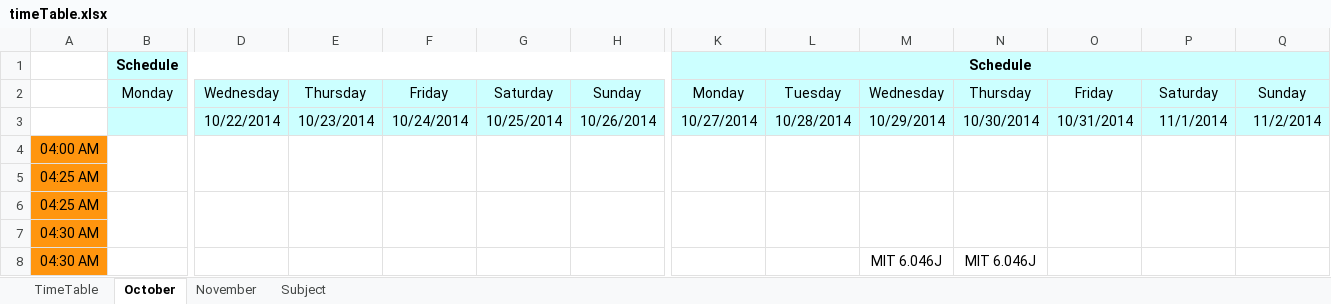
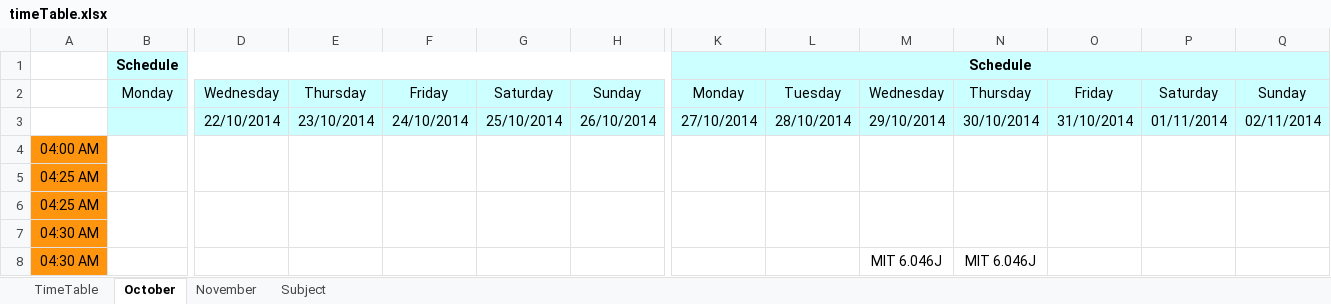
Before and after one commit to archerImagine/potential-octo-sansa, an Excel workbook: timeTable.xlsx, sheet October, drawn as a sheet; only a part is shown, gaps mark what is left out; values as stored, in another font and other column widths than the file's, no borders; conditional formats not drawn; the diff names each change by its address in the sheet, - before the commit and + after, or states it on an @@ line.

```diff
--- a/timeTable.xlsx (sheet October)
+++ b/timeTable.xlsx (sheet October)
-D3: 10/22/2014
+D3: 22/10/2014
-E3: 10/23/2014
+E3: 23/10/2014
-F3: 10/24/2014
+F3: 24/10/2014
-G3: 10/25/2014
+G3: 25/10/2014
-H3: 10/26/2014
+H3: 26/10/2014
-K3: 10/27/2014
+K3: 27/10/2014
-L3: 10/28/2014
+L3: 28/10/2014
-M3: 10/29/2014
+M3: 29/10/2014
-N3: 10/30/2014
+N3: 30/10/2014
-O3: 10/31/2014
+O3: 31/10/2014
-P3: 11/1/2014
+P3: 01/11/2014
-Q3: 11/2/2014
+Q3: 02/11/2014
```
Also changed, not shown: sheet November, sheet TimeTable.
